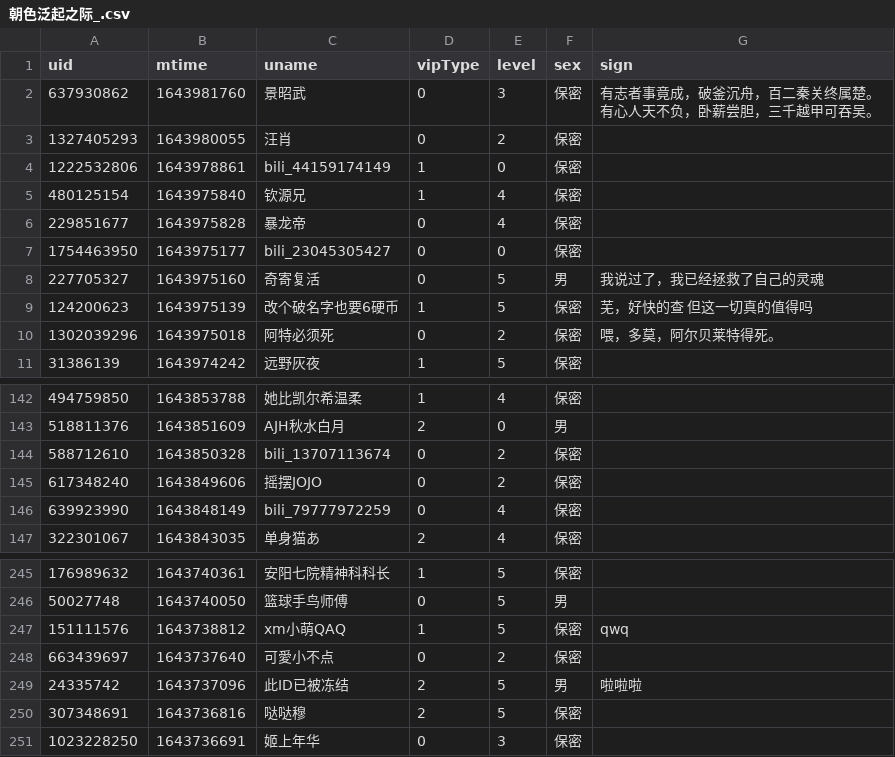
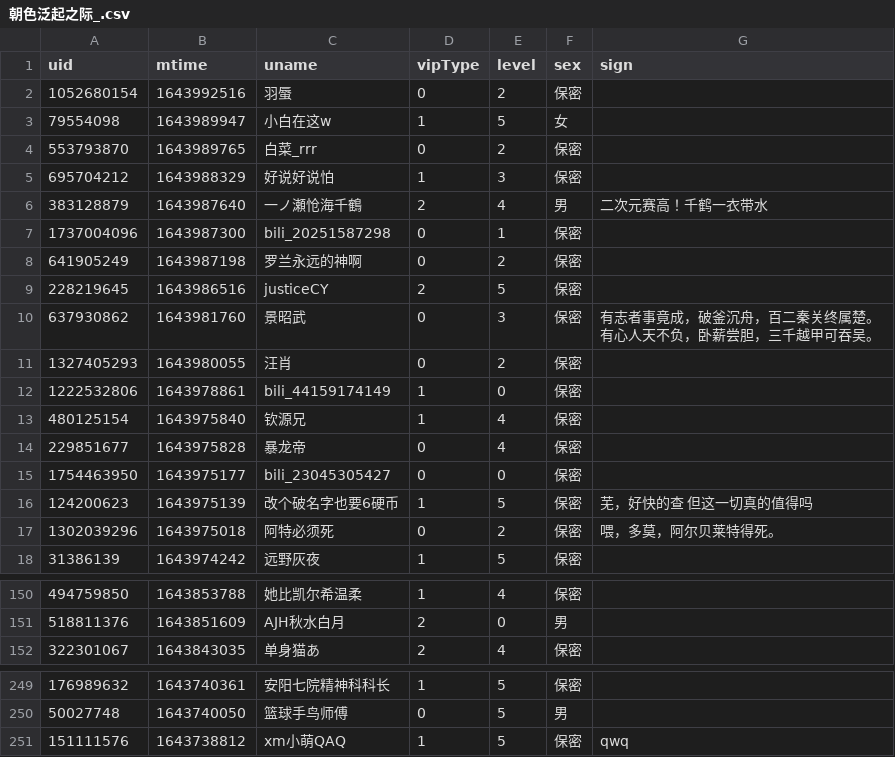
Before and after one commit to Brx86/web, a CSV file: 439916362/朝色泛起之际_.csv, drawn as a sheet; only a part is shown, gaps mark what is left out; removed rows and columns are numbered as before the commit, all else as after; the diff covers the shown part only; the diff names each change by its address in the sheet, - before the commit and + after, or states it on an @@ line.

```diff
--- a/439916362/朝色泛起之际_.csv
+++ b/439916362/朝色泛起之际_.csv
+row 2: 1052680154 | 1643992516 | 羽蜃 | 0 | 2 | 保密
+row 3: 79554098 | 1643989947 | 小白在这w | 1 | 5 | 女
+row 4: 553793870 | 1643989765 | 白菜_rrr | 0 | 2 | 保密
+row 5: 695704212 | 1643988329 | 好说好说怕 | 1 | 3 | 保密
+row 6: 383128879 | 1643987640 | 一ノ瀬怆海千鶴 | 2 | 4 | 男 | 二次元赛高！千鹤一衣带水
+row 7: 1737004096 | 1643987300 | bili_20251587298 | 0 | 1 | 保密
+row 8: 641905249 | 1643987198 | 罗兰永远的神啊 | 0 | 2 | 保密
+row 9: 228219645 | 1643986516 | justiceCY | 2 | 5 | 保密
-row 8: 227705327 | 1643975160 | 奇寄复活 | 0 | 5 | 男 | 我说过了，我已经拯救了自己的灵魂
-row 144: 588712610 | 1643850328 | bili_13707113674 | 0 | 2 | 保密
-row 145: 617348240 | 1643849606 | 摇摆JOJO | 0 | 2 | 保密
-row 146: 639923990 | 1643848149 | bili_79777972259 | 0 | 4 | 保密
-row 248: 663439697 | 1643737640 | 可愛小不点 | 0 | 2 | 保密
-row 249: 24335742 | 1643737096 | 此ID已被冻结 | 2 | 5 | 男 | 啦啦啦
-row 250: 307348691 | 1643736816 | 哒哒穆 | 2 | 5 | 保密
-row 251: 1023228250 | 1643736691 | 姬上年华 | 0 | 3 | 保密
```
Also changed, not shown: 5 added rows and 5 removed rows elsewhere in this file, 172809260/晨露ZLQ.csv, 25773550/Ayatale.csv, 3 other files.
